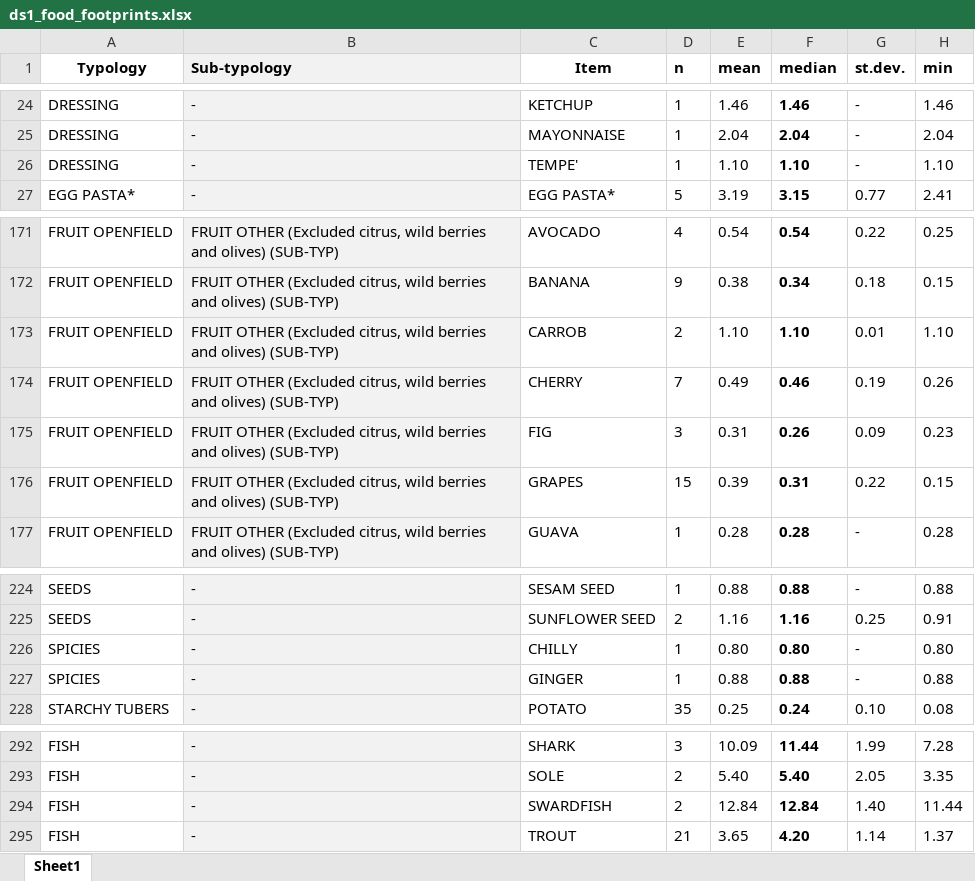
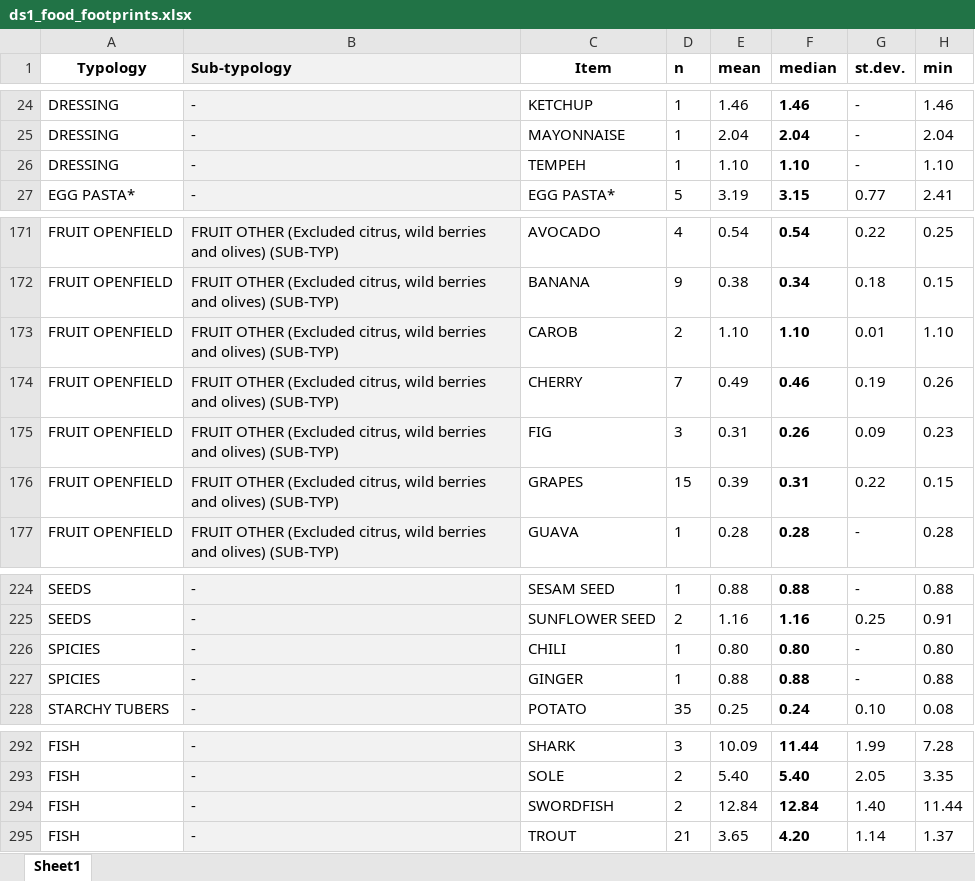
Before and after one commit to aiiches/green-bites, an Excel workbook: data/ds1_food_footprints.xlsx, sheet Sheet1, drawn as a sheet; only a part is shown, gaps mark what is left out; values as stored, in another font and other column widths than the file's, no borders; the diff names each change by its address in the sheet, - before the commit and + after, or states it on an @@ line.

```diff
--- a/data/ds1_food_footprints.xlsx (sheet Sheet1)
+++ b/data/ds1_food_footprints.xlsx (sheet Sheet1)
-C26 (Item): TEMPE'
+C26 (Item): TEMPEH
-C173 (Item): CARROB
+C173 (Item): CAROB
-C226 (Item): CHILLY
+C226 (Item): CHILI
-C294 (Item): SWARDFISH
+C294 (Item): SWORDFISH
```
Also changed, not shown: 3 other files.
